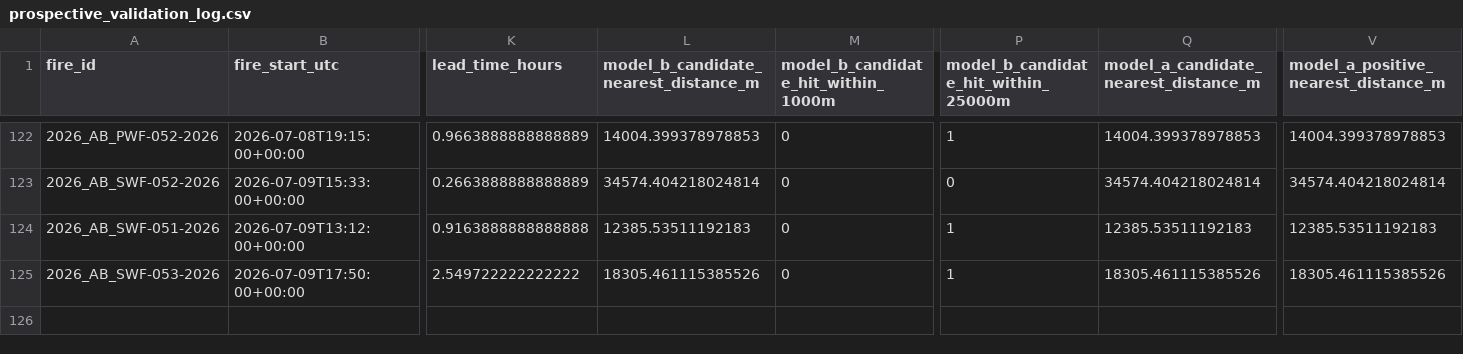
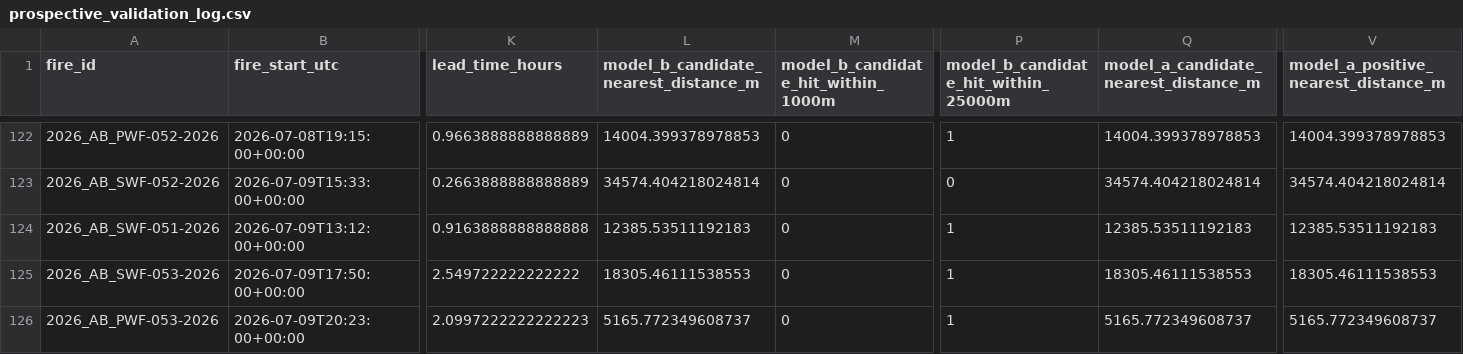
Before and after one commit to romith05/wildfire-dashboard-public, a CSV file: public_dashboard_bundle/data/prospective_validation_log.csv, drawn as a sheet; only a part is shown, gaps mark what is left out; rows hold the shown columns only; the diff names each change by its address in the sheet, - before the commit and + after, or states it on an @@ line.

Commit message:
Update public dashboard bundle live_weather_province_current_20260710_061701 20260710T063032Z

```diff
--- a/public_dashboard_bundle/data/prospective_validation_log.csv
+++ b/public_dashboard_bundle/data/prospective_validation_log.csv
-L125: 18305.461115385526
+L125: 18305.46111538553
-Q125: 18305.461115385526
+Q125: 18305.46111538553
-V125: 18305.461115385526
+V125: 18305.46111538553
+row 126: 2026_AB_PWF-053-2026 | 2026-07-09T20:23:00+00:00 | 2.0997222222222223 | 5165.772349608737 | 0 | 1 | 5165.772349608737 | 5165.772349608737
```
Also changed, not shown: public_dashboard_bundle/data/active_fires.csv, 10 other files.
